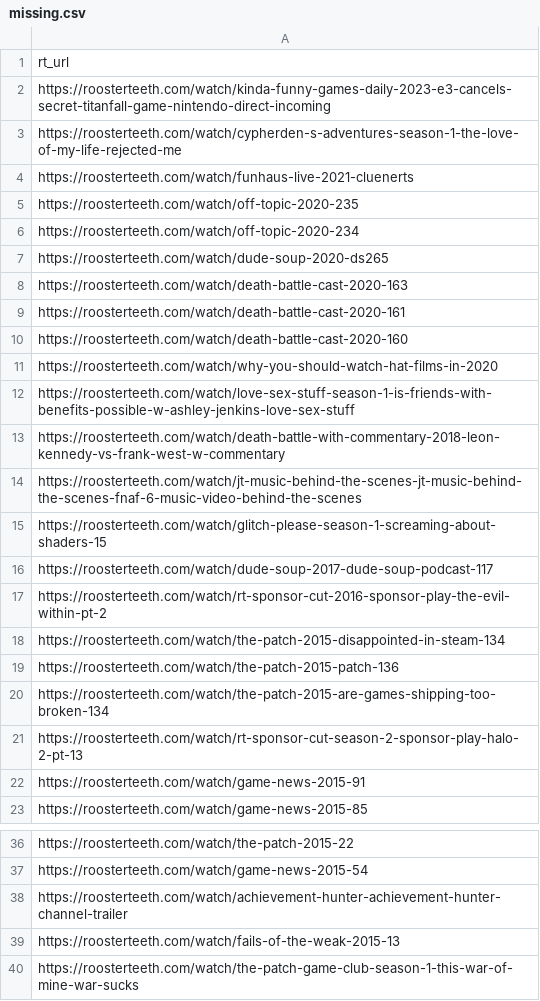
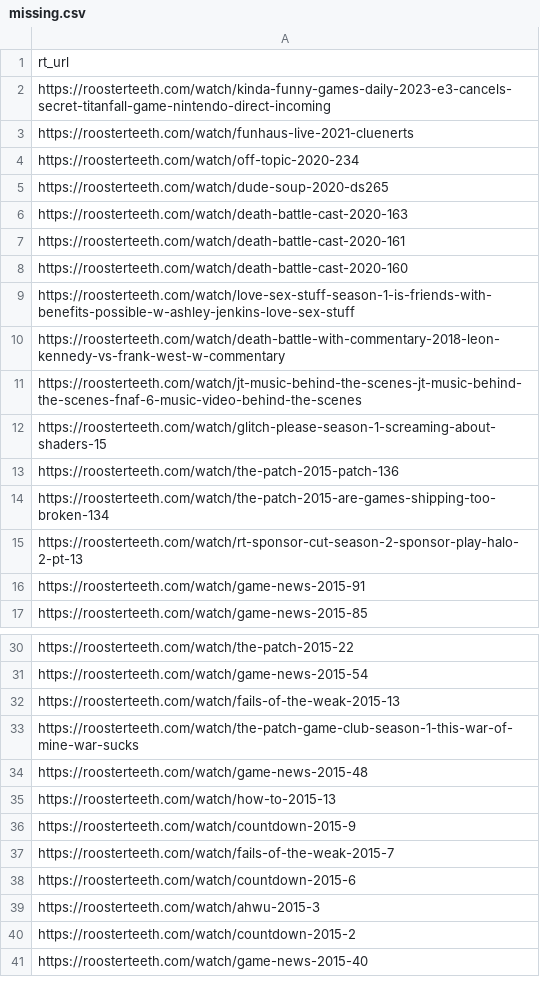
Before and after one commit to shiruken/rt-archive, a CSV file: docs/missing/missing.csv, drawn as a sheet; only a part is shown, gaps mark what is left out; the shorter side is filled out with more unchanged rows; the diff names each change by its address in the sheet, - before the commit and + after, or states it on an @@ line.

```diff
--- a/docs/missing/missing.csv
+++ b/docs/missing/missing.csv
-row 3: https://roosterteeth.com/watch/cypherden-s-adventures-season-1-the-love-of-my-life-rejected-me
-row 5: https://roosterteeth.com/watch/off-topic-2020-235
-row 11: https://roosterteeth.com/watch/why-you-should-watch-hat-films-in-2020
-row 16: https://roosterteeth.com/watch/dude-soup-2017-dude-soup-podcast-117
-row 17: https://roosterteeth.com/watch/rt-sponsor-cut-2016-sponsor-play-the-evil-within-pt-2
-row 18: https://roosterteeth.com/watch/the-patch-2015-disappointed-in-steam-134
-row 38: https://roosterteeth.com/watch/achievement-hunter-achievement-hunter-channel-trailer
```
Also changed, not shown: data/incomplete_urls.csv, docs/incomplete/incomplete.csv, 14 other files.
